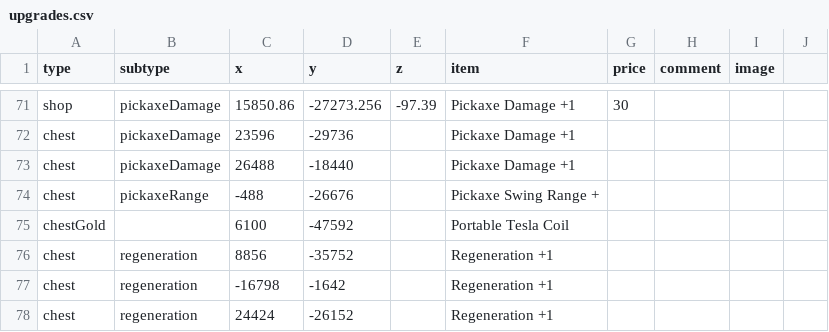
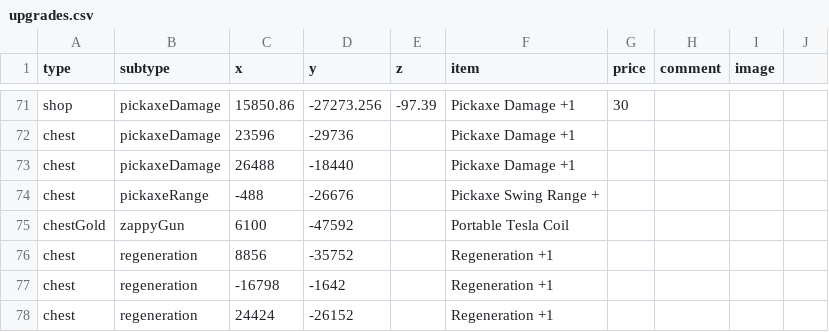
Before and after one commit to SupraGamesCommunity/map-siu, a CSV file: upgrades.csv, drawn as a sheet; only a part is shown, gaps mark what is left out; the diff covers the shown part only.

```diff
--- a/upgrades.csv
+++ b/upgrades.csv
@@ -74,3 +74,3 @@ chest,pickaxeDamage,26488,-18440,,Pickaxe Damage +1,,,,
 chest,pickaxeRange,-488,-26676,,Pickaxe Swing Range +,,,,
-chestGold,,6100,-47592,,Portable Tesla Coil,,,,
+chestGold,zappyGun,6100,-47592,,Portable Tesla Coil,,,,
 chest,regeneration,8856,-35752,,Regeneration +1,,,,
```
Also changed, not shown: 2 added rows and 7 edited cells elsewhere in this file, 11 other files.
